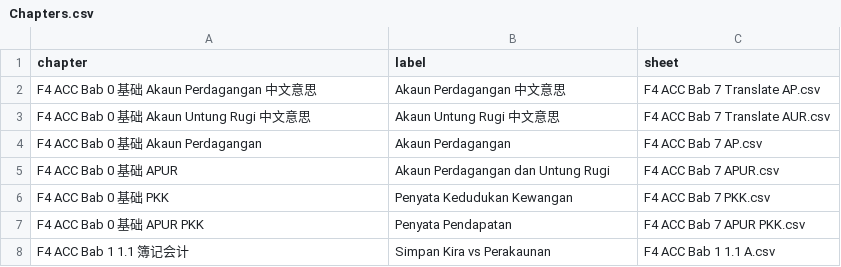
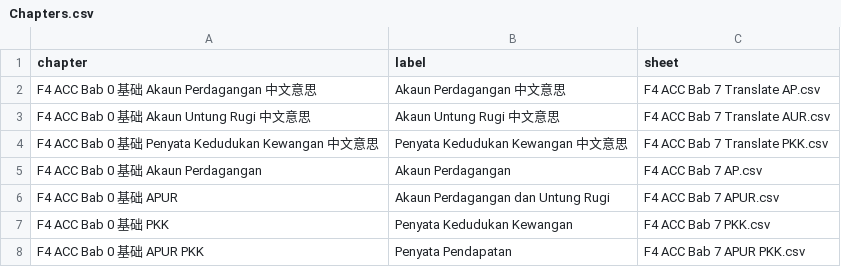
Before and after one commit to nobody0619/F4-ACC, a CSV file: Chapters.csv, drawn as a sheet; only a part is shown; the shorter side is filled out with more unchanged rows; the diff names each change by its address in the sheet, - before the commit and + after, or states it on an @@ line.

```diff
--- a/Chapters.csv
+++ b/Chapters.csv
+row 4: F4 ACC Bab 0 基础 Penyata Kedudukan Kewangan 中文意思 | Penyata Kedudukan Kewangan 中文意思 | F4 ACC Bab 7 Translate PKK.csv
```
Also changed, not shown: 1 other file.
